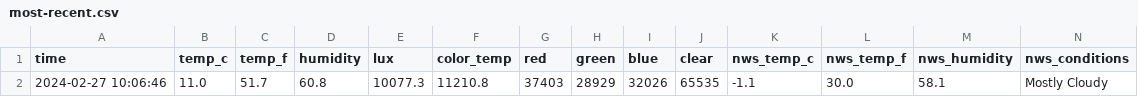
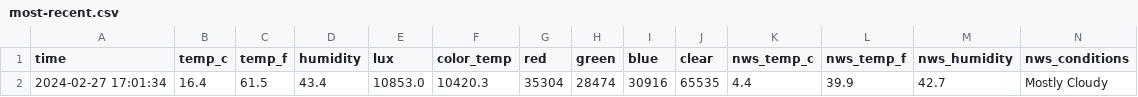
Before and after one commit to emilyanndavis/drafty, a CSV file: _data/most-recent.csv, drawn as a sheet.

```diff
--- a/_data/most-recent.csv
+++ b/_data/most-recent.csv
@@ -1,2 +1,2 @@
 time,temp_c,temp_f,humidity,lux,color_temp,red,green,blue,clear,nws_temp_c,nws_temp_f,nws_humidity,nws_conditions
-2024-02-27 10:06:46,11.0,51.7,60.8,10077.3,11210.8,37403,28929,32026,65535,-1.1,30.0,58.1,Mostly Cloudy
+2024-02-27 17:01:34,16.4,61.5,43.4,10853.0,10420.3,35304,28474,30916,65535,4.4,39.9,42.7,Mostly Cloudy
```
Also changed, not shown: _data/all.csv.
